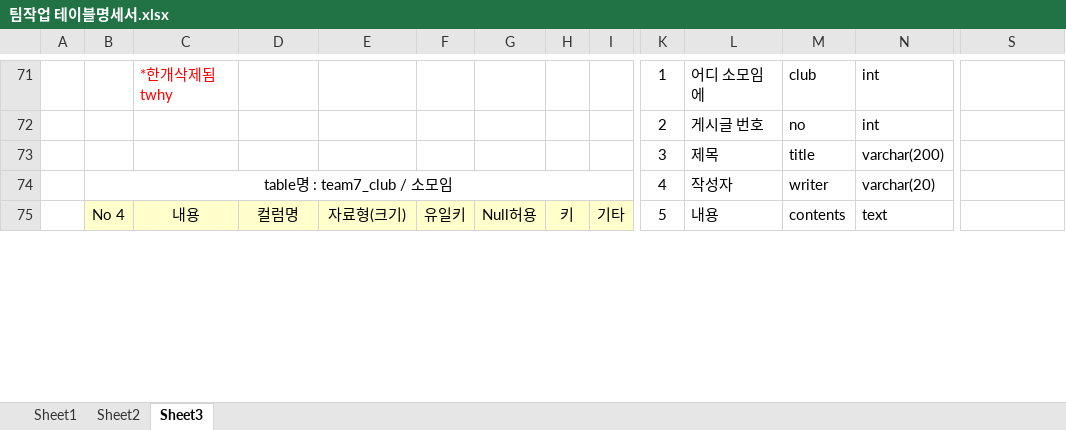
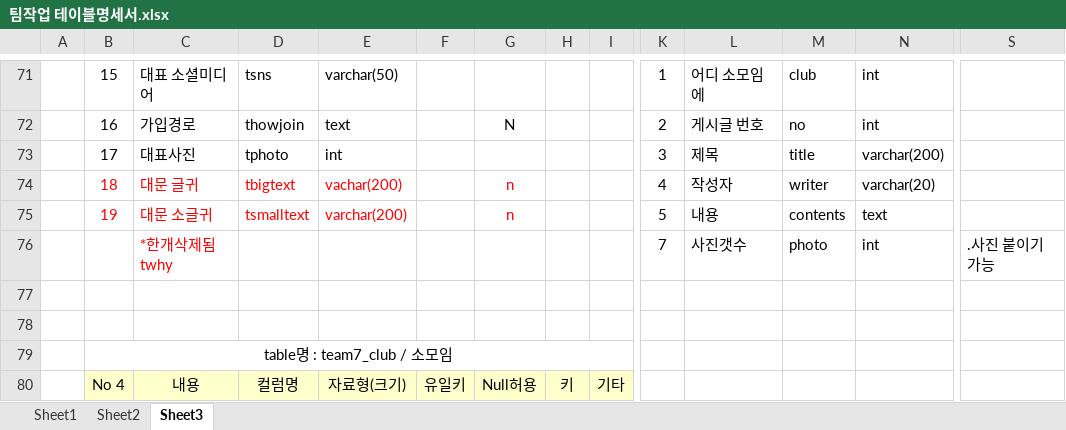
Before and after one commit to LyuMir/team7_project-, an Excel workbook: 팀작업 테이블명세서.xlsx, sheet Sheet3, drawn as a sheet; only a part is shown, gaps mark what is left out; values as stored, in another font and other column widths than the file's, no borders; removed rows and columns are numbered as before the commit, all else as after; rows hold the shown columns only; the diff covers the shown part only; the diff names each change by its address in the sheet, - before the commit and + after, or states it on an @@ line.

```diff
--- a/팀작업 테이블명세서.xlsx (sheet Sheet3)
+++ b/팀작업 테이블명세서.xlsx (sheet Sheet3)
-B71: (empty)
+B71: 15
-C71: *한개삭제됨 twhy
+C71: 대표 소셜미디어
-C71 text colour: #FF0000
+C71 text colour: black
-D71: (empty)
+D71: tsns
-E71: (empty)
+E71: varchar(50)
-B72: (empty)
+B72: 16
-C72: (empty)
+C72: 가입경로
-D72: (empty)
+D72: thowjoin
-E72: (empty)
+E72: text
-G72: (empty)
+G72: N
-B73: (empty)
+B73: 17
-C73: (empty)
+C73: 대표사진
-D73: (empty)
+D73: tphoto
-E73: (empty)
+E73: int
-B74: table명 : team7_club / 소모임
+B74: 18
-B74 text colour: black
+B74 text colour: #FF0000
-B74:I74 merged
-C74: (empty)
+C74: 대문 글귀
-D74: (empty)
+D74: tbigtext
-E74: (empty)
+E74: vachar(200)
-G74: (empty)
+G74: n
+row 75:  | 19 | 대문 소글귀 | tsmalltext | varchar(200) |  | n |  |  | 5 | 내용 | contents | text
+row 76:  |  | *한개삭제됨 twhy |  |  |  |  |  |  | 7 | 사진갯수 | photo | int | .사진 붙이기 가능
+row 77: (empty)
+row 78: (empty)
+row 79:  | table명 : team7_club / 소모임
-K80: 5
+K80: (empty)
-L80: 내용
+L80: (empty)
-M80: contents
+M80: (empty)
-N80: text
+N80: (empty)
```
Also changed, not shown: 17 added rows, 17 removed rows, 87 edited cells, cell formats and merged cells elsewhere in this sheet.
